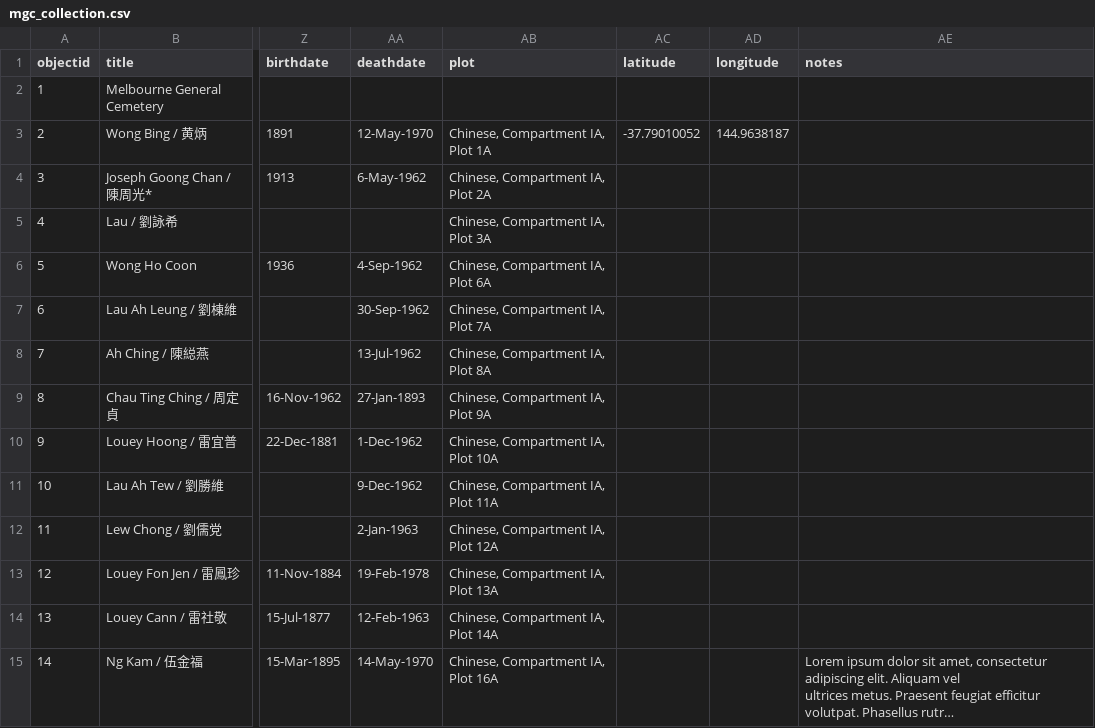
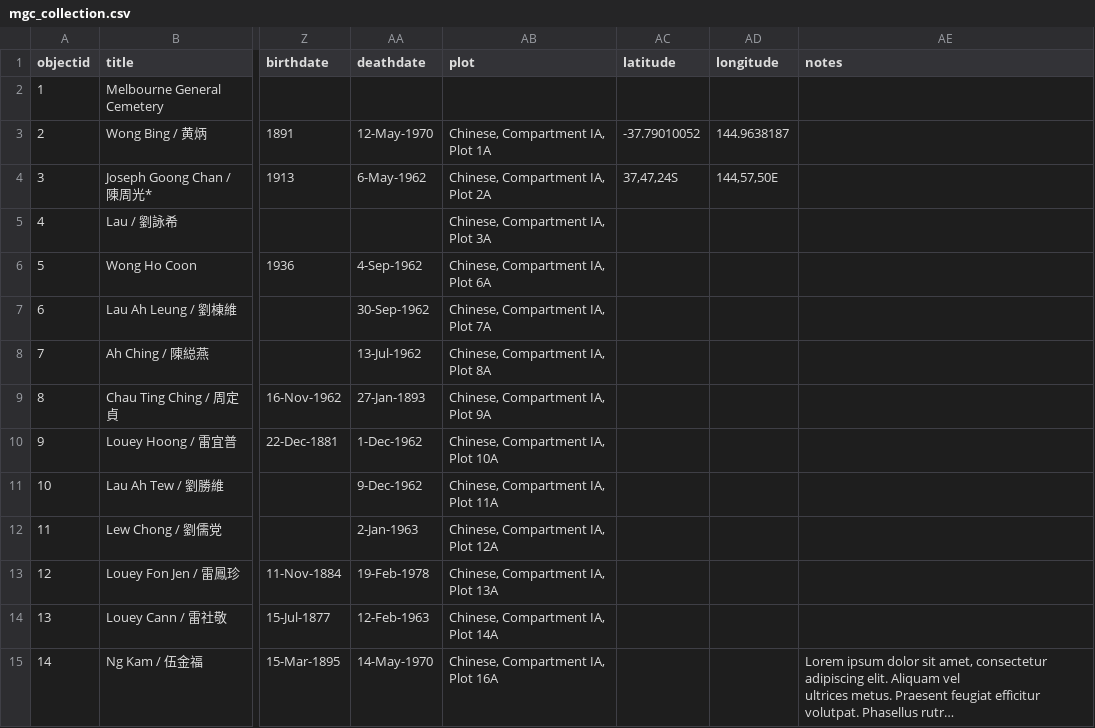
Before and after one commit to mrgamhong/chinesegraves, a CSV file: _data/mgc_collection.csv, drawn as a sheet; only a part is shown, gaps mark what is left out; long unchanged cells end in …; the diff names each change by its address in the sheet, - before the commit and + after, or states it on an @@ line.

Commit message:
Add files via upload

```diff
--- a/_data/mgc_collection.csv
+++ b/_data/mgc_collection.csv
-AC4 (latitude): (empty)
+AC4 (latitude): 37,47,24S
-AD4 (longitude): (empty)
+AD4 (longitude): 144,57,50E
```
